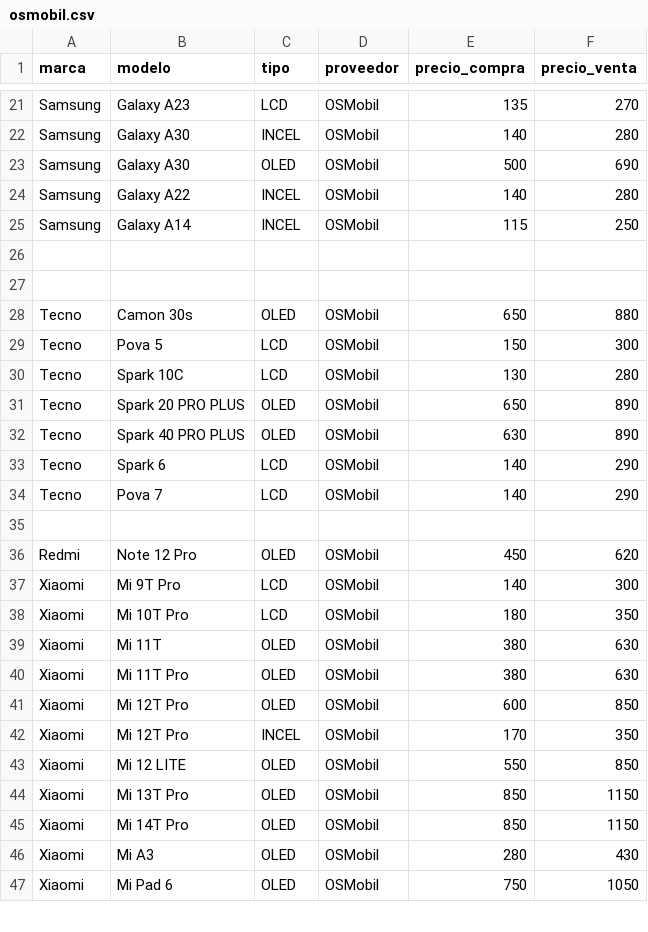
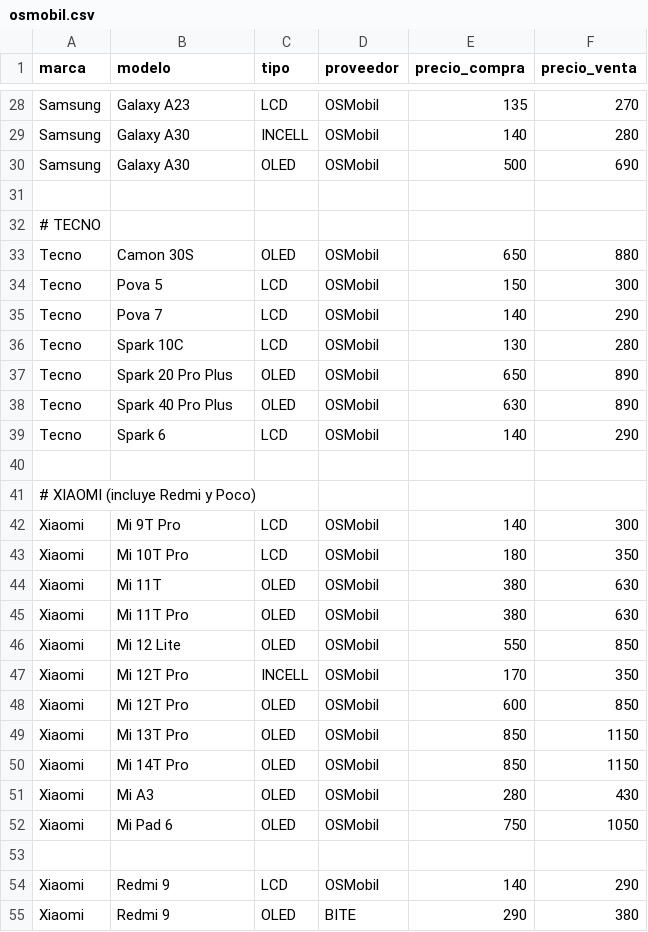
Before and after one commit to SCZ-BO/DrXiaomi, a CSV file: precio/data/osmobil.csv, drawn as a sheet; only a part is shown, gaps mark what is left out; removed rows and columns are numbered as before the commit, all else as after; the diff covers the shown part only; the diff names each change by its address in the sheet, - before the commit and + after, or states it on an @@ line.

Commit message:
Update osmobil.csv

```diff
--- a/precio/data/osmobil.csv
+++ b/precio/data/osmobil.csv
-C29 (tipo): INCEL
+C29 (tipo): INCELL
-row 24: Samsung | Galaxy A22 | INCEL | OSMobil | 140 | 280
-row 25: Samsung | Galaxy A14 | INCEL | OSMobil | 115 | 250
+row 32: # TECNO
+row 33: Tecno | Camon 30S | OLED | OSMobil | 650 | 880
@@ row 29 moved to row 34: Tecno @@
@@ row 34 moved to row 35: Tecno @@
@@ row 30 moved to row 36: Tecno @@
+row 37: Tecno | Spark 20 Pro Plus | OLED | OSMobil | 650 | 890
+row 38: Tecno | Spark 40 Pro Plus | OLED | OSMobil | 630 | 890
@@ row 33 moved to row 39: Tecno @@
-row 28: Tecno | Camon 30s | OLED | OSMobil | 650 | 880
-row 31: Tecno | Spark 20 PRO PLUS | OLED | OSMobil | 650 | 890
-row 32: Tecno | Spark 40 PRO PLUS | OLED | OSMobil | 630 | 890
-A41 (marca): (empty)
+A41 (marca): # XIAOMI (incluye Redmi y Poco)
-row 36: Redmi | Note 12 Pro | OLED | OSMobil | 450 | 620
+row 46: Xiaomi | Mi 12 Lite | OLED | OSMobil | 550 | 850
+row 47: Xiaomi | Mi 12T Pro | INCELL | OSMobil | 170 | 350
-row 42: Xiaomi | Mi 12T Pro | INCEL | OSMobil | 170 | 350
-row 43: Xiaomi | Mi 12 LITE | OLED | OSMobil | 550 | 850
+row 53: (empty)
@@ row 67 moved to row 54: Xiaomi @@
@@ row 68 moved to row 55: Xiaomi @@
```
Also changed, not shown: 12 added rows, 4 removed rows, 7 moved rows and 17 edited cells elsewhere in this file.
